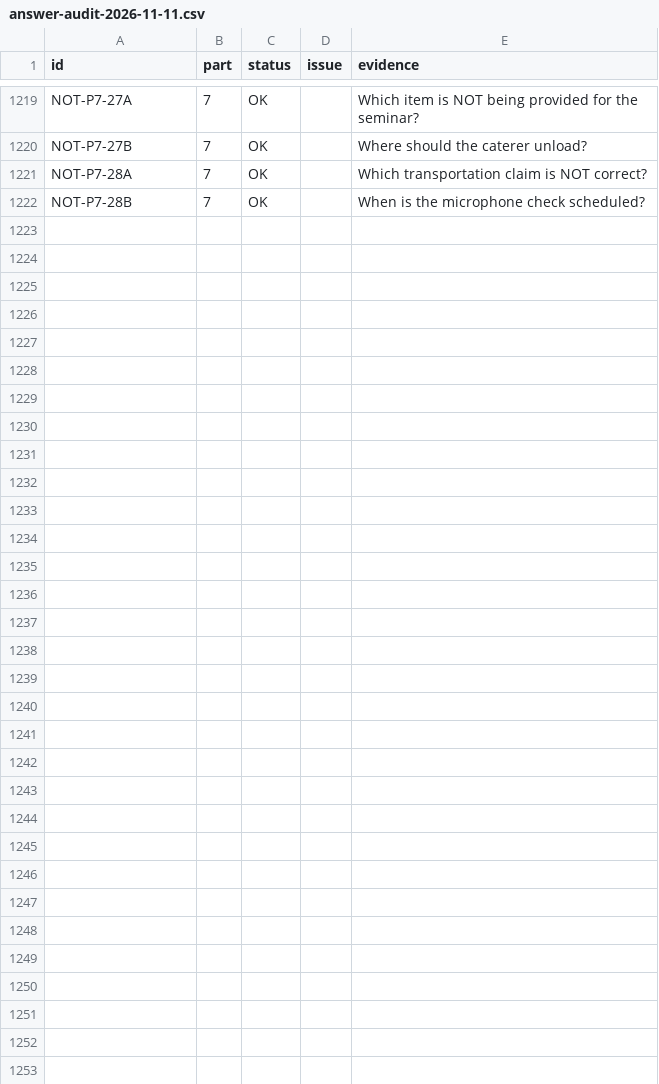
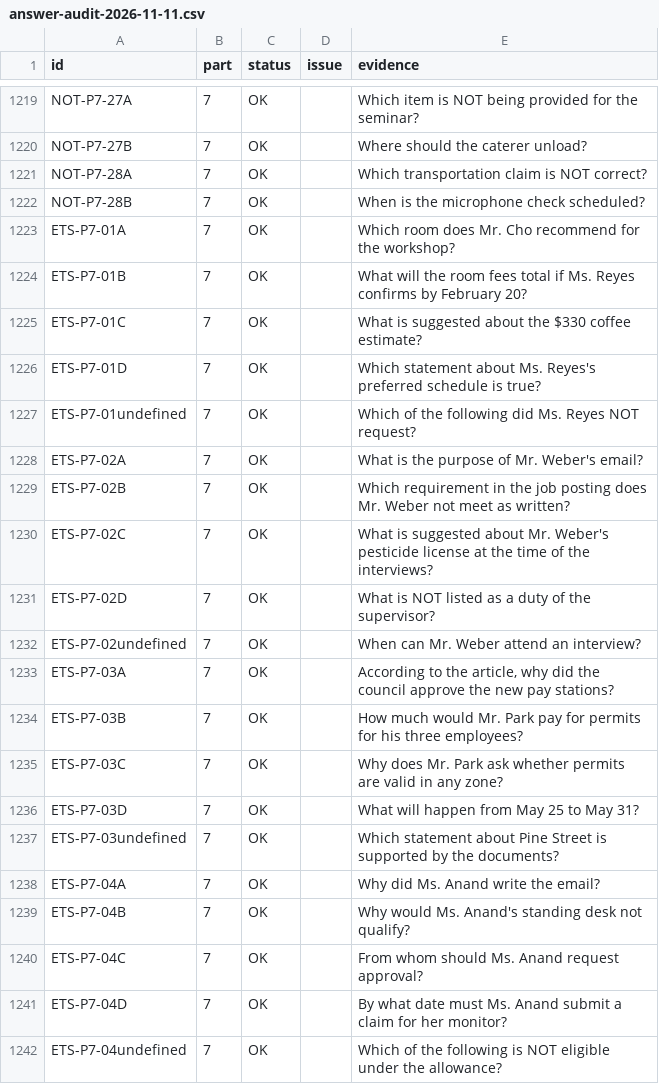
Before and after one commit to apchen1978/toeic-950-challenge, a CSV file: audit/answer-audit-2026-11-11.csv, drawn as a sheet; only a part is shown, gaps mark what is left out; the diff names each change by its address in the sheet, - before the commit and + after, or states it on an @@ line.

```diff
--- a/audit/answer-audit-2026-11-11.csv
+++ b/audit/answer-audit-2026-11-11.csv
+row 1223: ETS-P7-01A | 7 | OK |  | Which room does Mr. Cho recommend for the workshop?
+row 1224: ETS-P7-01B | 7 | OK |  | What will the room fees total if Ms. Reyes confirms by February 20?
+row 1225: ETS-P7-01C | 7 | OK |  | What is suggested about the $330 coffee estimate?
+row 1226: ETS-P7-01D | 7 | OK |  | Which statement about Ms. Reyes's preferred schedule is true?
+row 1227: ETS-P7-01undefined | 7 | OK |  | Which of the following did Ms. Reyes NOT request?
+row 1228: ETS-P7-02A | 7 | OK |  | What is the purpose of Mr. Weber's email?
+row 1229: ETS-P7-02B | 7 | OK |  | Which requirement in the job posting does Mr. Weber not meet as written?
+row 1230: ETS-P7-02C | 7 | OK |  | What is suggested about Mr. Weber's pesticide license at the time of the interviews?
+row 1231: ETS-P7-02D | 7 | OK |  | What is NOT listed as a duty of the supervisor?
+row 1232: ETS-P7-02undefined | 7 | OK |  | When can Mr. Weber attend an interview?
+row 1233: ETS-P7-03A | 7 | OK |  | According to the article, why did the council approve the new pay stations?
+row 1234: ETS-P7-03B | 7 | OK |  | How much would Mr. Park pay for permits for his three employees?
+row 1235: ETS-P7-03C | 7 | OK |  | Why does Mr. Park ask whether permits are valid in any zone?
+row 1236: ETS-P7-03D | 7 | OK |  | What will happen from May 25 to May 31?
+row 1237: ETS-P7-03undefined | 7 | OK |  | Which statement about Pine Street is supported by the documents?
+row 1238: ETS-P7-04A | 7 | OK |  | Why did Ms. Anand write the email?
+row 1239: ETS-P7-04B | 7 | OK |  | Why would Ms. Anand's standing desk not qualify?
+row 1240: ETS-P7-04C | 7 | OK |  | From whom should Ms. Anand request approval?
+row 1241: ETS-P7-04D | 7 | OK |  | By what date must Ms. Anand submit a claim for her monitor?
+row 1242: ETS-P7-04undefined | 7 | OK |  | Which of the following is NOT eligible under the allowance?
```
Also changed, not shown: 8 other files.
